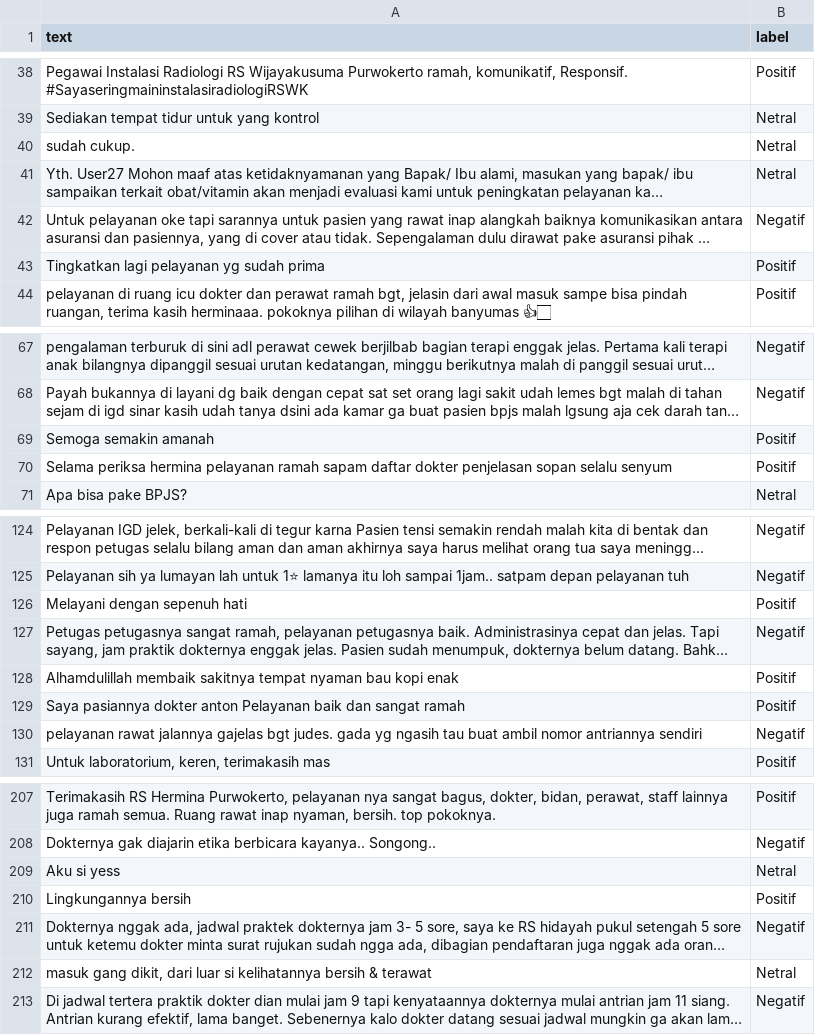
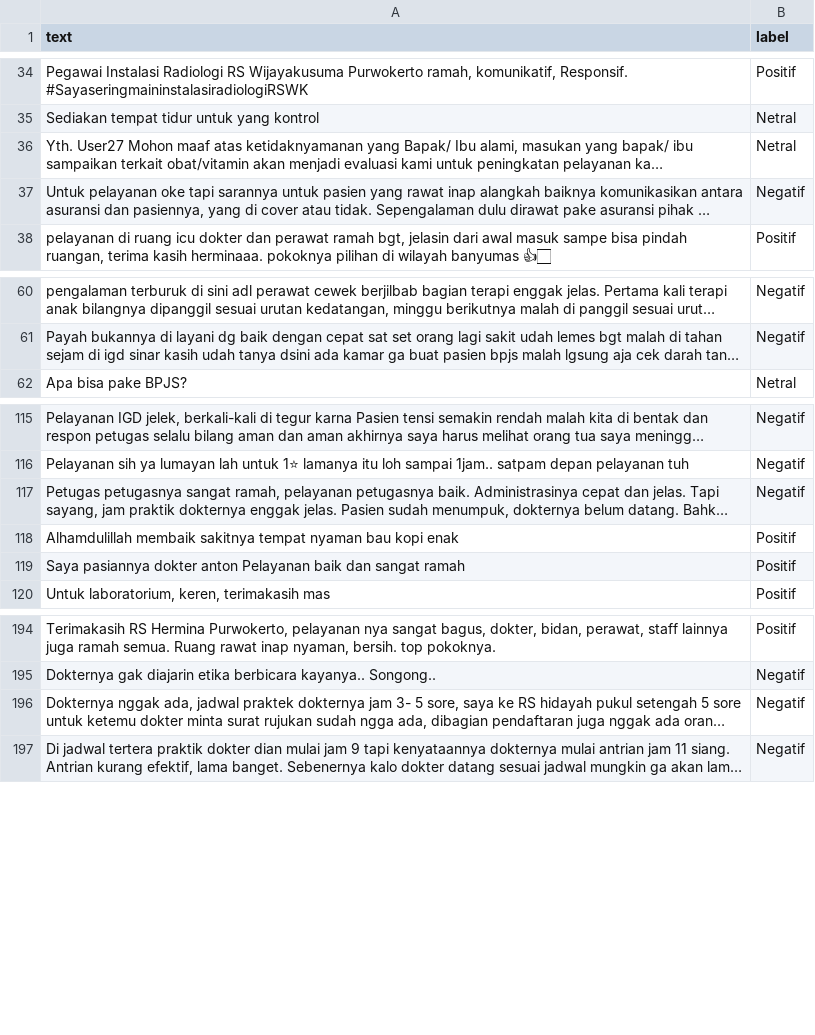
Before and after one commit to nhaazk95/sentimen-api, a CSV file: data/training/test_set.csv, drawn as a sheet; only a part is shown, gaps mark what is left out; long unchanged cells end in …; the diff covers the shown part only; the diff names each change by its address in the sheet, - before the commit and + after, or states it on an @@ line.

```diff
--- a/data/training/test_set.csv
+++ b/data/training/test_set.csv
-row 40: sudah cukup. | Netral
-row 43: Tingkatkan lagi pelayanan yg sudah prima | Positif
-row 69: Semoga semakin amanah | Positif
-row 70: Selama periksa hermina pelayanan ramah sapam daftar dokter penjelasan sopan selalu senyum | Positif
-row 126: Melayani dengan sepenuh hati | Positif
-row 130: pelayanan rawat jalannya gajelas bgt judes. gada yg ngasih tau buat ambil nomor antriannya sendiri | Negatif
-row 209: Aku si yess | Netral
-row 210: Lingkungannya bersih | Positif
-row 212: masuk gang dikit, dari luar si kelihatannya bersih & terawat | Netral
```
Also changed, not shown: 13 removed rows and 2 edited cells elsewhere in this file, 3 other files.
